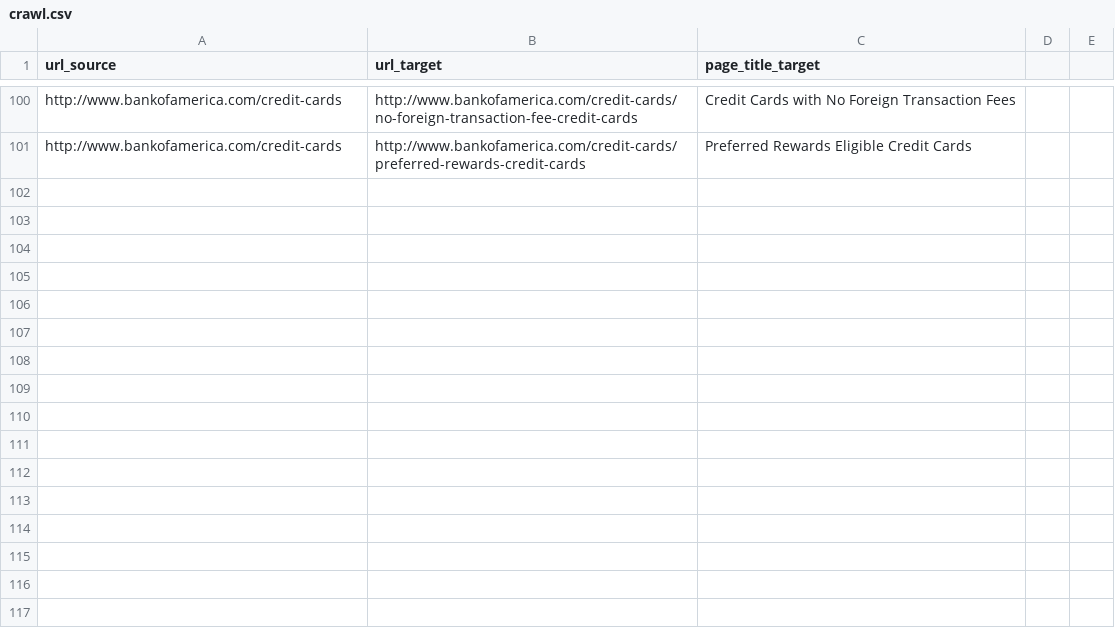
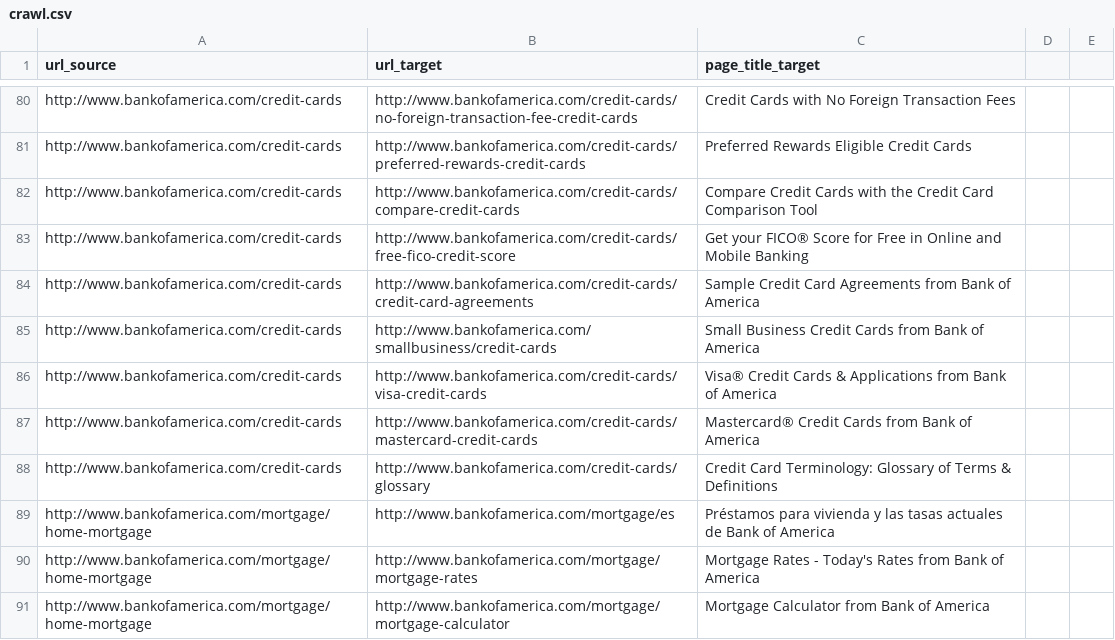
Before and after one commit to wutmeownow/phys441, a CSV file: JupyterNotebooks/Python/crawl.csv, drawn as a sheet; only a part is shown, gaps mark what is left out; the diff covers the shown part only; the diff names each change by its address in the sheet, - before the commit and + after, or states it on an @@ line.

```diff
--- a/JupyterNotebooks/Python/crawl.csv
+++ b/JupyterNotebooks/Python/crawl.csv
+row 82: http://www.bankofamerica.com/credit-cards | http://www.bankofamerica.com/credit-cards/compare-credit-cards | Compare Credit Cards with the Credit Card Comparison Tool
+row 83: http://www.bankofamerica.com/credit-cards | http://www.bankofamerica.com/credit-cards/free-fico-credit-score | Get your FICO® Score for Free in Online and Mobile Banking
+row 84: http://www.bankofamerica.com/credit-cards | http://www.bankofamerica.com/credit-cards/credit-card-agreements | Sample Credit Card Agreements from Bank of America
+row 85: http://www.bankofamerica.com/credit-cards | http://www.bankofamerica.com/smallbusiness/credit-cards | Small Business Credit Cards from Bank of America
+row 86: http://www.bankofamerica.com/credit-cards | http://www.bankofamerica.com/credit-cards/visa-credit-cards | Visa® Credit Cards & Applications from Bank of America
+row 87: http://www.bankofamerica.com/credit-cards | http://www.bankofamerica.com/credit-cards/mastercard-credit-cards | Mastercard® Credit Cards from Bank of America
+row 88: http://www.bankofamerica.com/credit-cards | http://www.bankofamerica.com/credit-cards/glossary | Credit Card Terminology: Glossary of Terms & Definitions
+row 89: http://www.bankofamerica.com/mortgage/home-mortgage | http://www.bankofamerica.com/mortgage/es | Préstamos para vivienda y las tasas actuales de Bank of America
+row 90: http://www.bankofamerica.com/mortgage/home-mortgage | http://www.bankofamerica.com/mortgage/mortgage-rates | Mortgage Rates - Today's Rates from Bank of America
+row 91: http://www.bankofamerica.com/mortgage/home-mortgage | http://www.bankofamerica.com/mortgage/mortgage-calculator | Mortgage Calculator from Bank of America
```
Also changed, not shown: 11 added rows, 21 removed rows and 6 edited cells elsewhere in this file, 1 other file.
